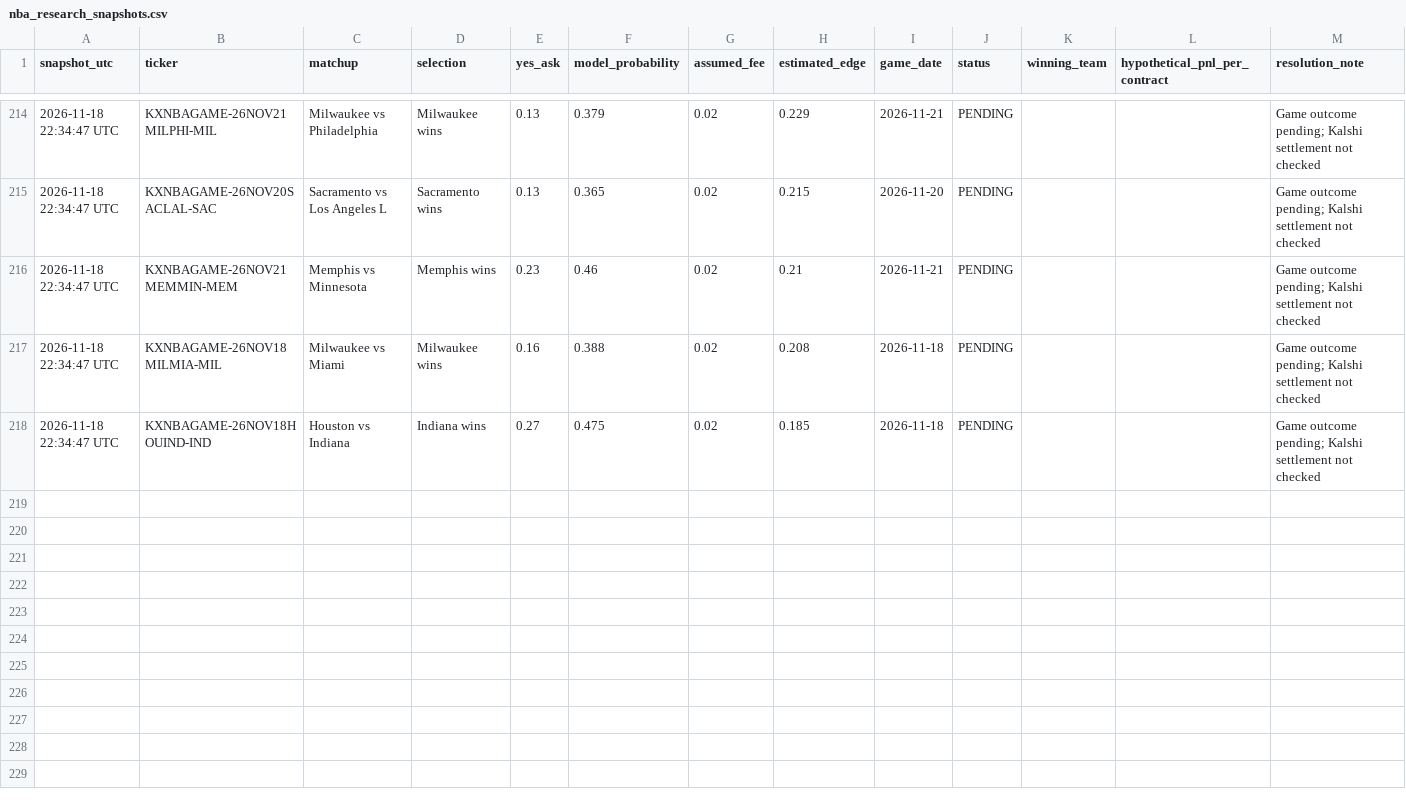
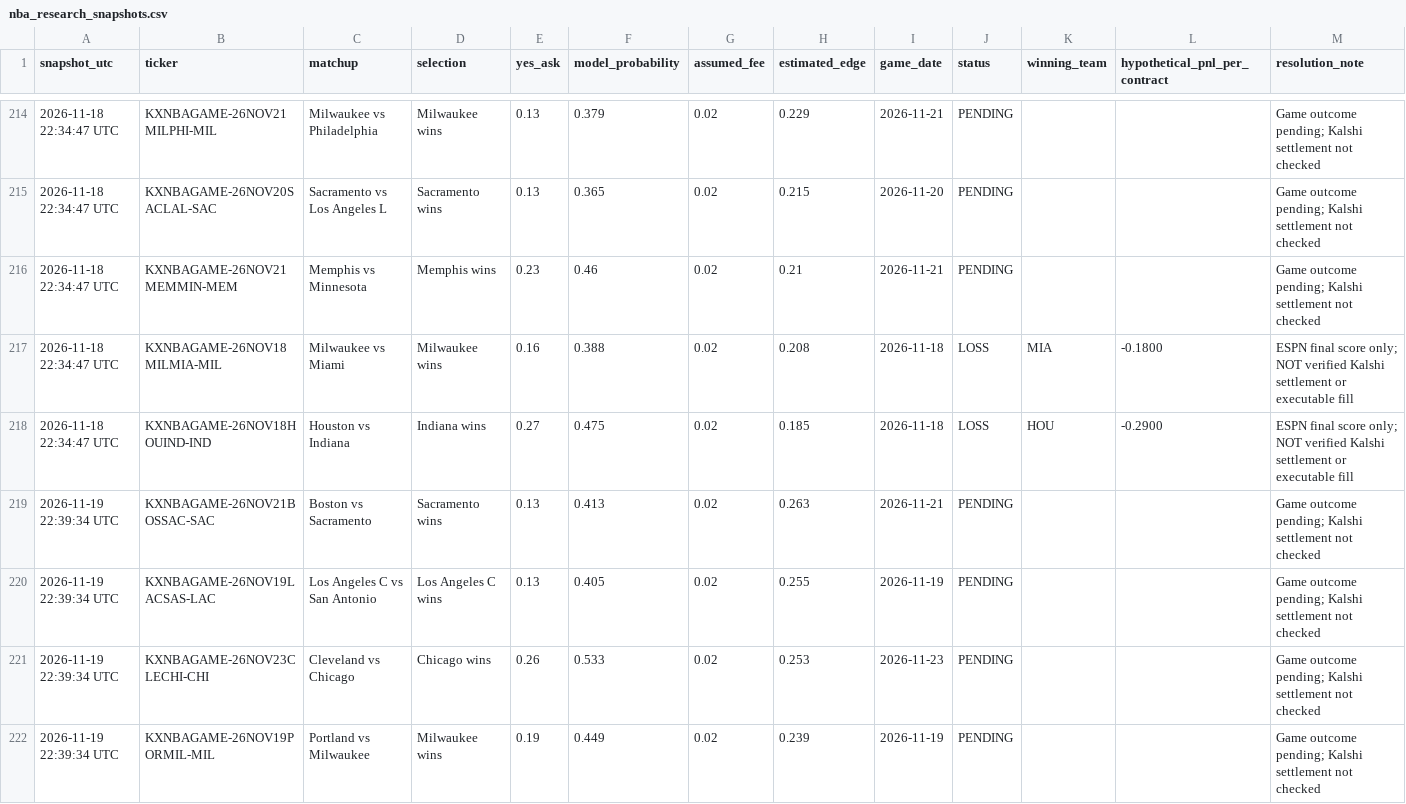
Before and after one commit to theemikebrown/kalshi-sports-edge, a CSV file: data/nba_research_snapshots.csv, drawn as a sheet; only a part is shown, gaps mark what is left out; the diff covers the shown part only.

```diff
--- a/data/nba_research_snapshots.csv
+++ b/data/nba_research_snapshots.csv
@@ -216,3 +216,7 @@ snapshot_utc,ticker,matchup,selection,yes_ask,model_probability,assumed_fee,esti
 2026-11-18 22:34:47 UTC,KXNBAGAME-26NOV21MEMMIN-MEM,Memphis vs Minnesota,Memphis wins,0.23,0.46,0.02,0.21,2026-11-21,PENDING,,,Game outcome pending; Kalshi settlement not checked
-2026-11-18 22:34:47 UTC,KXNBAGAME-26NOV18MILMIA-MIL,Milwaukee vs Miami,Milwaukee wins,0.16,0.388,0.02,0.208,2026-11-18,PENDING,,,Game outcome pending; Kalshi settlement not checked
-2026-11-18 22:34:47 UTC,KXNBAGAME-26NOV18HOUIND-IND,Houston vs Indiana,Indiana wins,0.27,0.475,0.02,0.185,2026-11-18,PENDING,,,Game outcome pending; Kalshi settlement not checked
+2026-11-18 22:34:47 UTC,KXNBAGAME-26NOV18MILMIA-MIL,Milwaukee vs Miami,Milwaukee wins,0.16,0.388,0.02,0.208,2026-11-18,LOSS,MIA,-0.1800,ESPN final score only; NOT verified Kalshi settlement or executable fill
+2026-11-18 22:34:47 UTC,KXNBAGAME-26NOV18HOUIND-IND,Houston vs Indiana,Indiana wins,0.27,0.475,0.02,0.185,2026-11-18,LOSS,HOU,-0.2900,ESPN final score only; NOT verified Kalshi settlement or executable fill
+2026-11-19 22:39:34 UTC,KXNBAGAME-26NOV21BOSSAC-SAC,Boston vs Sacramento,Sacramento wins,0.13,0.413,0.02,0.263,2026-11-21,PENDING,,,Game outcome pending; Kalshi settlement not checked
+2026-11-19 22:39:34 UTC,KXNBAGAME-26NOV19LACSAS-LAC,Los Angeles C vs San Antonio,Los Angeles C wins,0.13,0.405,0.02,0.255,2026-11-19,PENDING,,,Game outcome pending; Kalshi settlement not checked
+2026-11-19 22:39:34 UTC,KXNBAGAME-26NOV23CLECHI-CHI,Cleveland vs Chicago,Chicago wins,0.26,0.533,0.02,0.253,2026-11-23,PENDING,,,Game outcome pending; Kalshi settlement not checked
+2026-11-19 22:39:34 UTC,KXNBAGAME-26NOV19PORMIL-MIL,Portland vs Milwaukee,Milwaukee wins,0.19,0.449,0.02,0.239,2026-11-19,PENDING,,,Game outcome pending; Kalshi settlement not checked
```
Also changed, not shown: 6 added rows and 36 edited cells elsewhere in this file, 3 other files.
